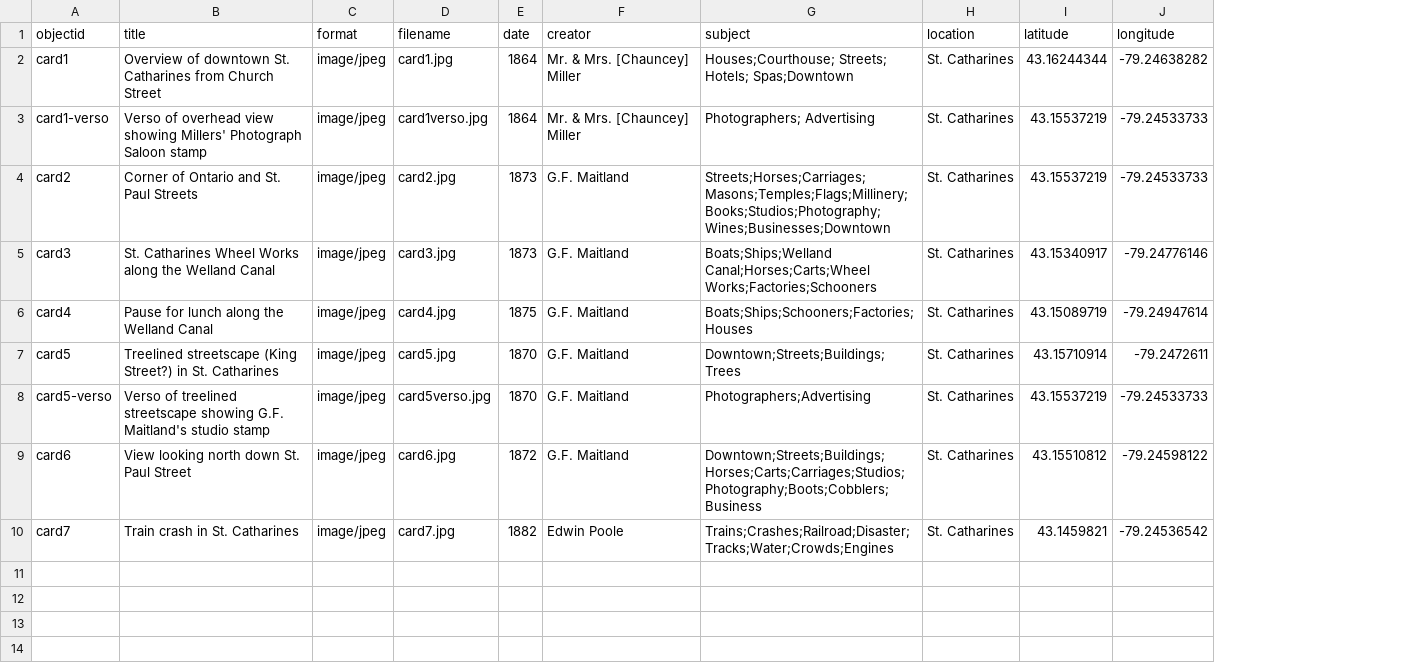
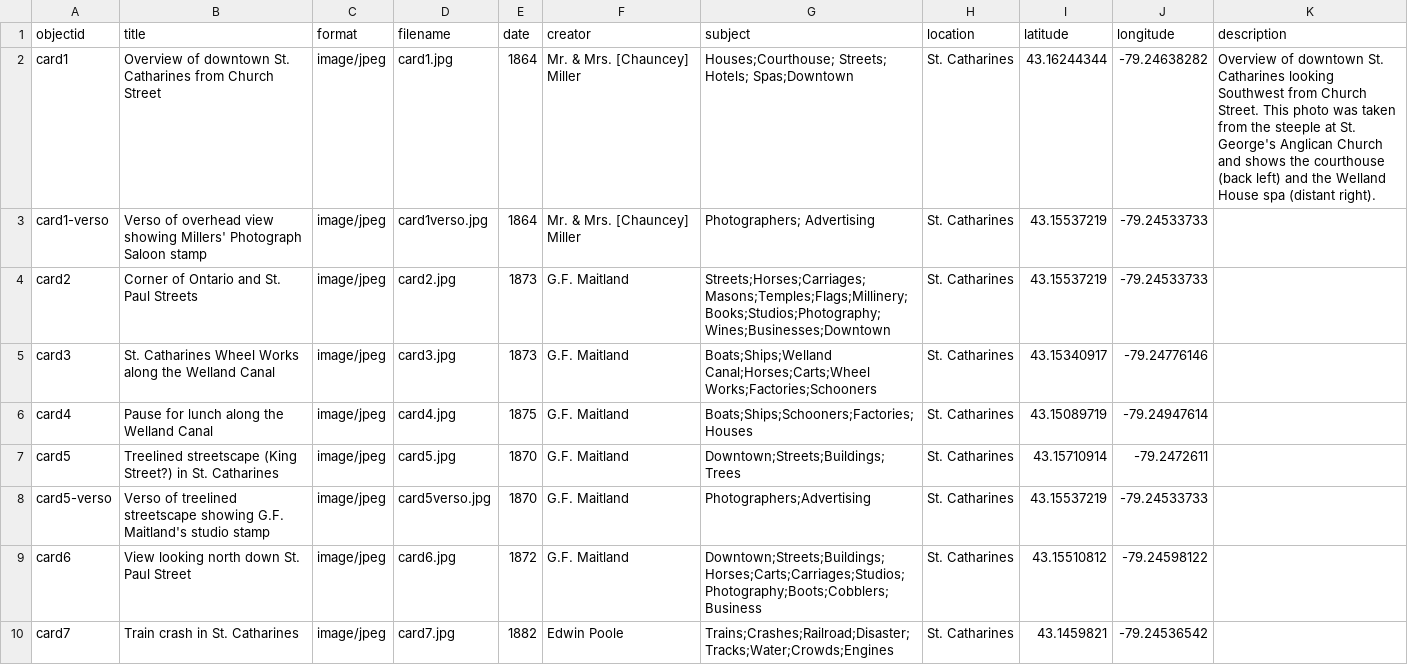
Before and after one commit to dsharron/StCatharinesStereoCards, a CSV file: _data/stcstereocards.csv, drawn as a sheet; the diff names each change by its address in the sheet, - before the commit and + after, or states it on an @@ line.

Commit message:
Update stcstereocards.csv

```diff
--- a/_data/stcstereocards.csv
+++ b/_data/stcstereocards.csv
+column K (description), row 2: Overview of downtown St. Catharines looking Southwest from Church Street. This photo was taken from the steeple at St. George's Anglican Church and shows the courthouse (back left) and the Welland House spa (distant right).
```
